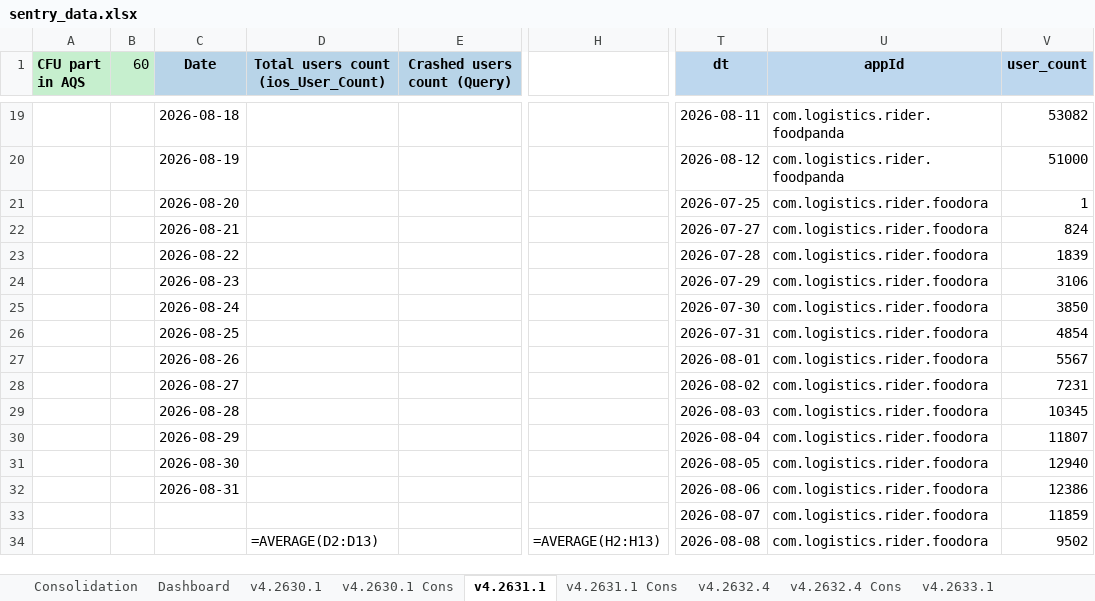
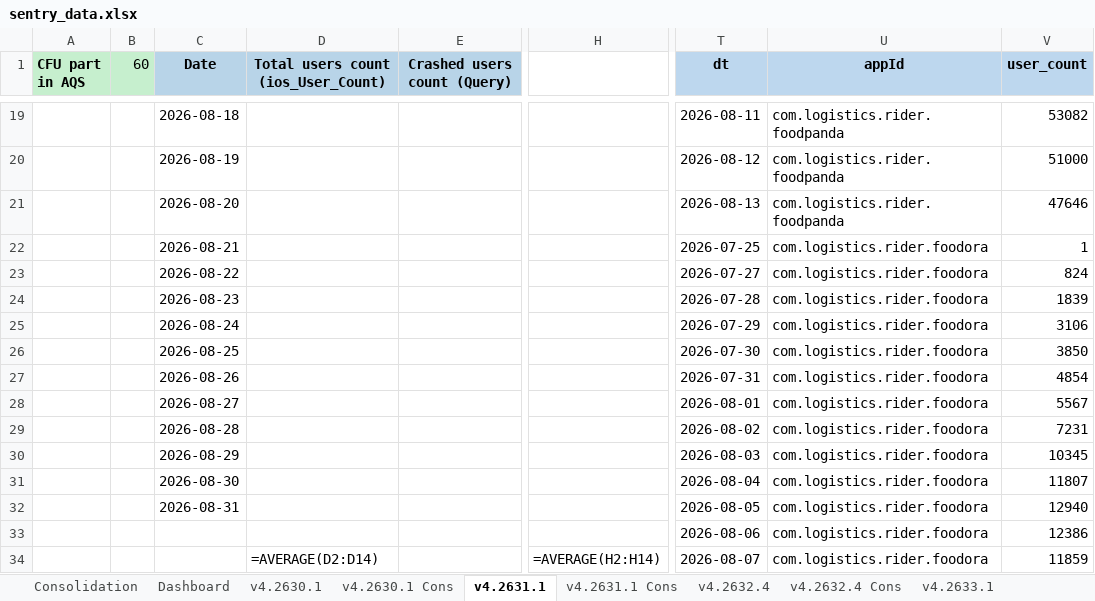
Before and after one commit to shilpa-bansal0401/rider-app-ios-reliability-dashboard, an Excel workbook: consolidation_report/sentry_data.xlsx, sheet v4.2631.1, drawn as a sheet; only a part is shown, gaps mark what is left out; values as stored, in another font and other column widths than the file's, no borders; formulas without a stored value are shown as written; the diff covers the shown part only; the diff names each change by its address in the sheet, - before the commit and + after, or states it on an @@ line.

```diff
--- a/consolidation_report/sentry_data.xlsx (sheet v4.2631.1)
+++ b/consolidation_report/sentry_data.xlsx (sheet v4.2631.1)
-T21 (dt): 2026-07-25
+T21 (dt): 2026-08-13
-U21 (appId): com.logistics.rider.foodora
+U21 (appId): com.logistics.rider.foodpanda
-V21 (user_count): 1
+V21 (user_count): 47646
-T22 (dt): 2026-07-27
+T22 (dt): 2026-07-25
-V22 (user_count): 824
+V22 (user_count): 1
-T23 (dt): 2026-07-28
+T23 (dt): 2026-07-27
-V23 (user_count): 1839
+V23 (user_count): 824
-T24 (dt): 2026-07-29
+T24 (dt): 2026-07-28
-V24 (user_count): 3106
+V24 (user_count): 1839
-T25 (dt): 2026-07-30
+T25 (dt): 2026-07-29
-V25 (user_count): 3850
+V25 (user_count): 3106
-T26 (dt): 2026-07-31
+T26 (dt): 2026-07-30
-V26 (user_count): 4854
+V26 (user_count): 3850
-T27 (dt): 2026-08-01
+T27 (dt): 2026-07-31
-V27 (user_count): 5567
+V27 (user_count): 4854
-T28 (dt): 2026-08-02
+T28 (dt): 2026-08-01
-V28 (user_count): 7231
+V28 (user_count): 5567
-T29 (dt): 2026-08-03
+T29 (dt): 2026-08-02
-V29 (user_count): 10345
+V29 (user_count): 7231
-T30 (dt): 2026-08-04
+T30 (dt): 2026-08-03
-V30 (user_count): 11807
+V30 (user_count): 10345
-T31 (dt): 2026-08-05
+T31 (dt): 2026-08-04
-V31 (user_count): 12940
+V31 (user_count): 11807
-T32 (dt): 2026-08-06
+T32 (dt): 2026-08-05
-V32 (user_count): 12386
+V32 (user_count): 12940
-T33 (dt): 2026-08-07
+T33 (dt): 2026-08-06
-V33 (user_count): 11859
+V33 (user_count): 12386
-D34: =AVERAGE(D2:D13)
+D34: =AVERAGE(D2:D14)
-H34: =AVERAGE(H2:H13)
+H34: =AVERAGE(H2:H14)
-T34 (dt): 2026-08-08
+T34 (dt): 2026-08-07
-V34 (user_count): 9502
+V34 (user_count): 11859
```
Also changed, not shown: other rows of this sheet, sheet v4.2630.1, sheet Dashboard, sheet v4.2632.4, sheet v4.2633.1, hidden cells, 1 other file.
